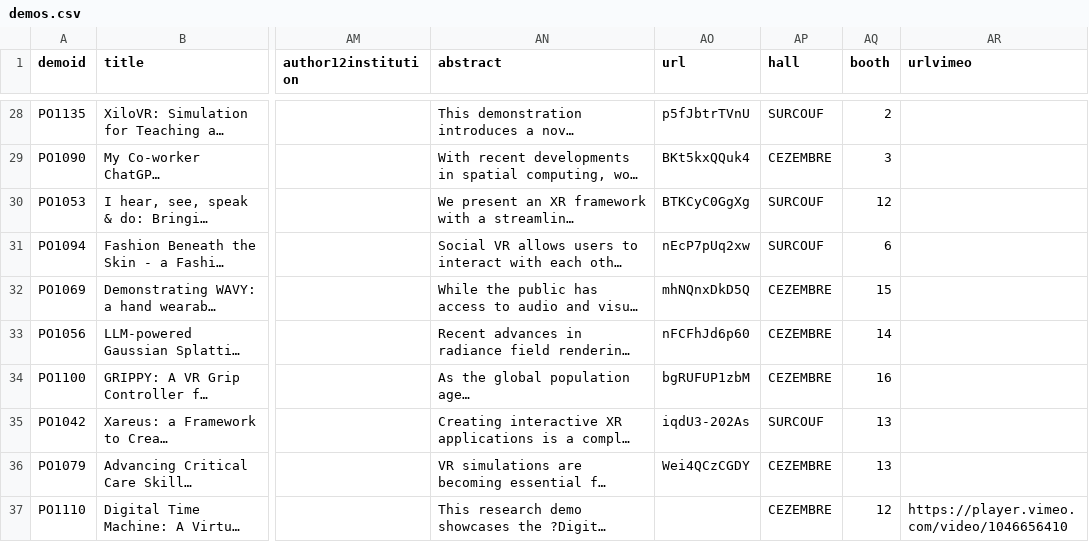
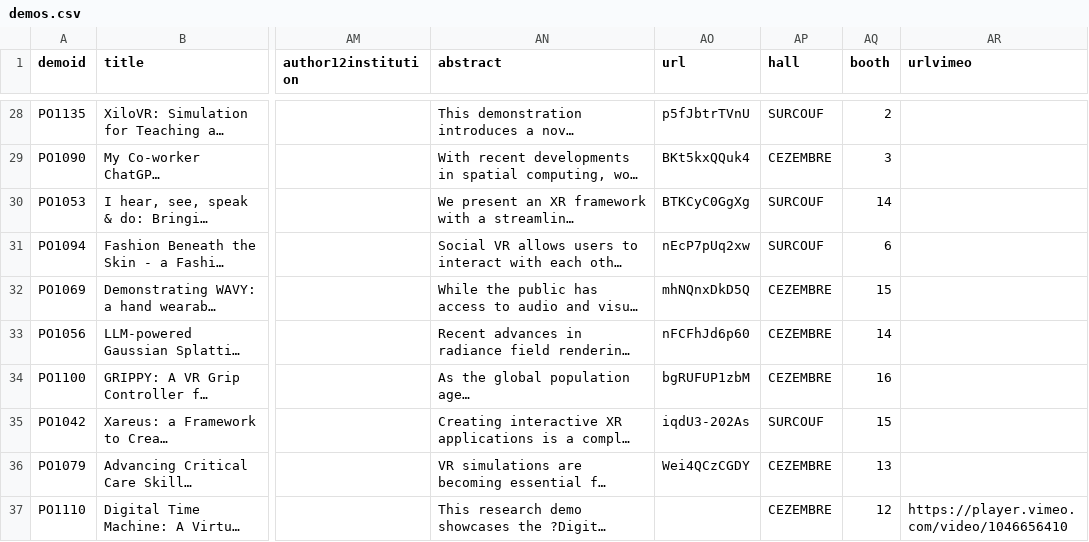
Before and after one commit to ieeevr/2026, a CSV file: _data/demos.csv, drawn as a sheet; only a part is shown, gaps mark what is left out; long unchanged cells end in …; the diff covers the shown part only; the diff names each change by its address in the sheet, - before the commit and + after, or states it on an @@ line.

Commit message:
Demo booth changes

```diff
--- a/_data/demos.csv
+++ b/_data/demos.csv
-AQ30 (booth): 12
+AQ30 (booth): 14
-AQ35 (booth): 13
+AQ35 (booth): 15
```
Also changed, not shown: 14 edited cells elsewhere in this file.
